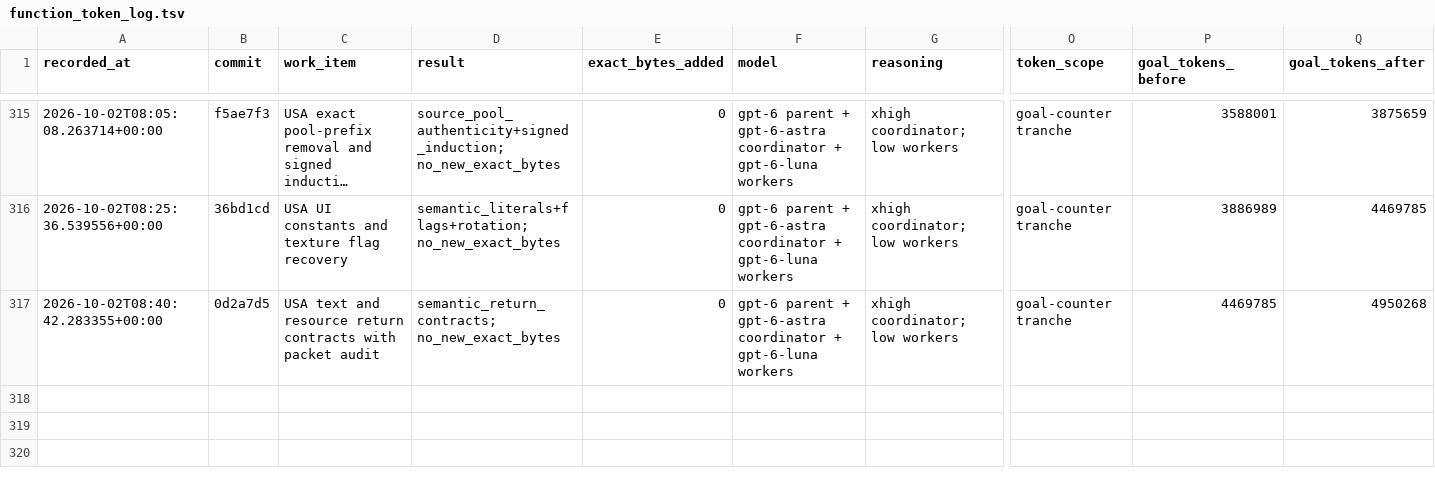
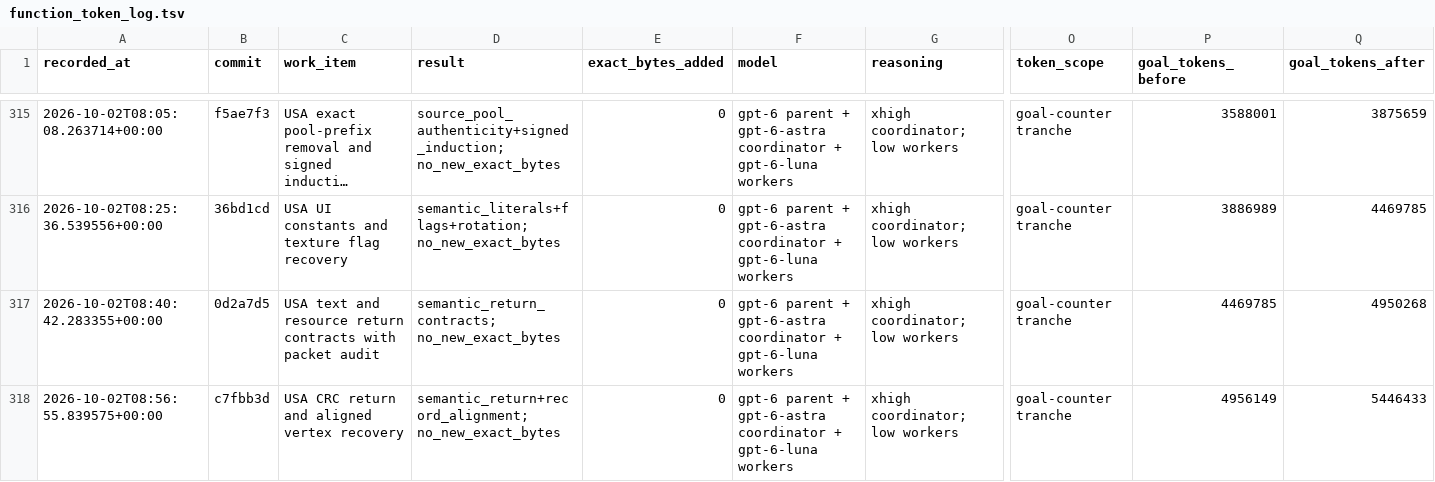
Before and after one commit to doctorjelly/podcruise, a TSV file: docs/function_token_log.tsv, drawn as a sheet; only a part is shown, gaps mark what is left out; long unchanged cells end in …; rows hold the shown columns only; the diff names each change by its address in the sheet, - before the commit and + after, or states it on an @@ line.

Commit message:
Recover USA checksum return and aligned vertex layout

```diff
--- a/docs/function_token_log.tsv
+++ b/docs/function_token_log.tsv
+row 318: 2026-10-02T08:56:55.839575+00:00 | c7fbb3d | USA CRC return and aligned vertex recovery | semantic_return+record_alignment; no_new_exact_bytes | 0 | gpt-6 parent + gpt-6-astra coordinator + gpt-6-luna workers | xhigh coordinator; low workers | goal-counter tranche | 4956149 | 5446433
```
Also changed, not shown: 9 other files.
